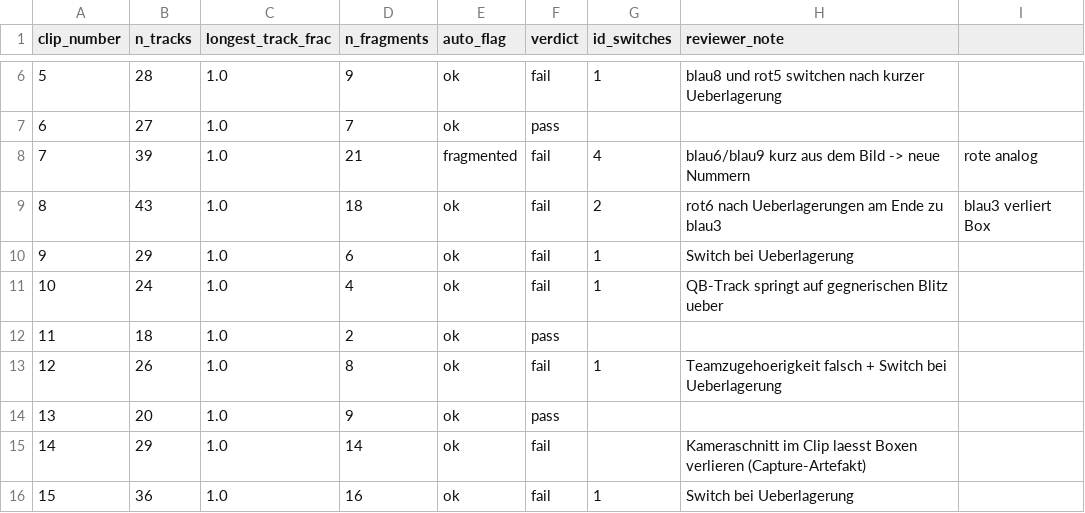
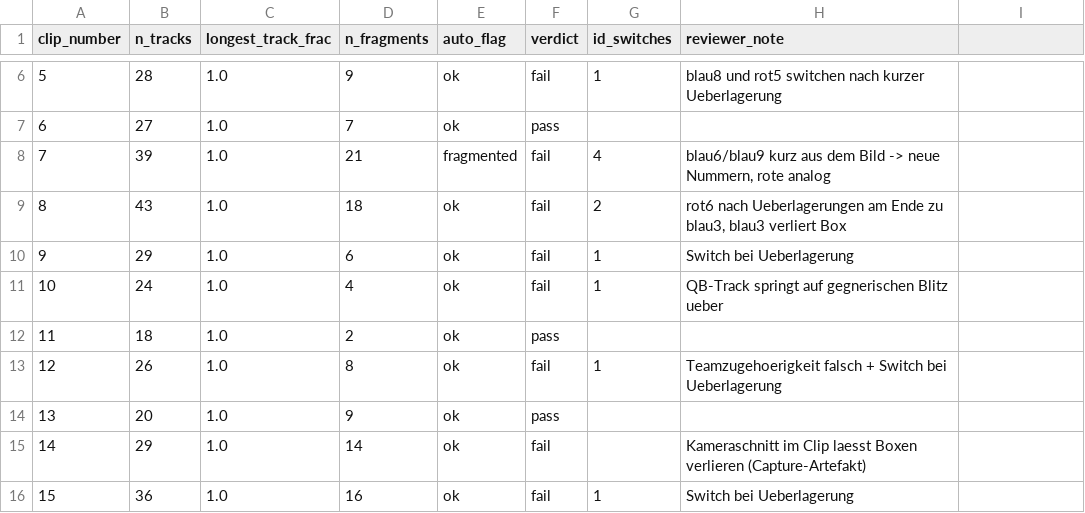
Before and after one commit to christianlohr9/flag_football_ep, a CSV file: data/reference/continuity_review.csv, drawn as a sheet; only a part is shown, gaps mark what is left out.

Commit message:
fix(02.1-14): quote reviewer notes containing commas

```diff
--- a/data/reference/continuity_review.csv
+++ b/data/reference/continuity_review.csv
@@ -7,4 +7,4 @@ clip_number,n_tracks,longest_track_frac,n_fragments,auto_flag,verdict,id_switche
 6,27,1.0,7,ok,pass,,
-7,39,1.0,21,fragmented,fail,4,blau6/blau9 kurz aus dem Bild -> neue Nummern, rote analog
-8,43,1.0,18,ok,fail,2,rot6 nach Ueberlagerungen am Ende zu blau3, blau3 verliert Box
+7,39,1.0,21,fragmented,fail,4,"blau6/blau9 kurz aus dem Bild -> neue Nummern, rote analog"
+8,43,1.0,18,ok,fail,2,"rot6 nach Ueberlagerungen am Ende zu blau3, blau3 verliert Box"
 9,29,1.0,6,ok,fail,1,Switch bei Ueberlagerung
```
